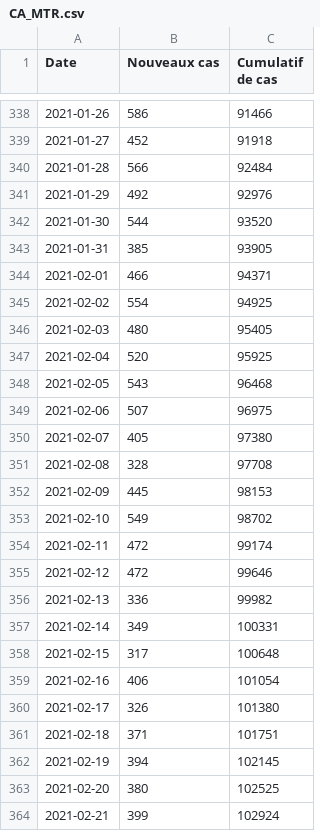
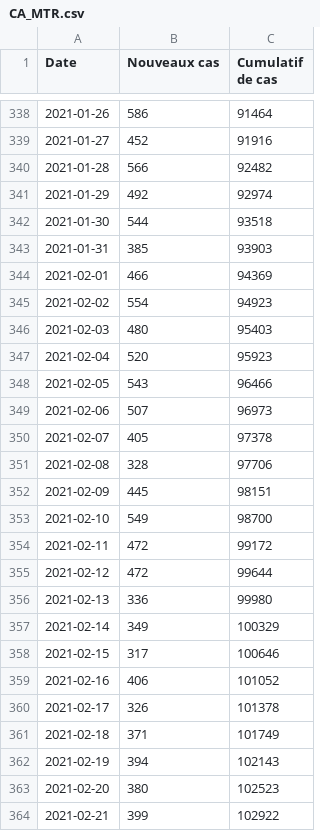
Before and after one commit to evanp/data-newcasestoday-app, a CSV file: city/CA/CA_MTR.csv, drawn as a sheet; only a part is shown, gaps mark what is left out; the diff covers the shown part only.

```diff
--- a/city/CA/CA_MTR.csv
+++ b/city/CA/CA_MTR.csv
@@ -338,27 +338,27 @@ Date;Nouveaux cas;Cumulatif de cas;;
-2021-01-26;586;91466;;
-2021-01-27;452;91918;;
-2021-01-28;566;92484;;
-2021-01-29;492;92976;;
-2021-01-30;544;93520;;
-2021-01-31;385;93905;;
-2021-02-01;466;94371;;
-2021-02-02;554;94925;;
-2021-02-03;480;95405;;
-2021-02-04;520;95925;;
-2021-02-05;543;96468;;
-2021-02-06;507;96975;;
-2021-02-07;405;97380;;
-2021-02-08;328;97708;;
-2021-02-09;445;98153;;
-2021-02-10;549;98702;;
-2021-02-11;472;99174;;
-2021-02-12;472;99646;;
-2021-02-13;336;99982;;
-2021-02-14;349;100331;;
-2021-02-15;317;100648;;
-2021-02-16;406;101054;;
-2021-02-17;326;101380;;
-2021-02-18;371;101751;;
-2021-02-19;394;102145;;
-2021-02-20;380;102525;;
-2021-02-21;399;102924;;
+2021-01-26;586;91464;;
+2021-01-27;452;91916;;
+2021-01-28;566;92482;;
+2021-01-29;492;92974;;
+2021-01-30;544;93518;;
+2021-01-31;385;93903;;
+2021-02-01;466;94369;;
+2021-02-02;554;94923;;
+2021-02-03;480;95403;;
+2021-02-04;520;95923;;
+2021-02-05;543;96466;;
+2021-02-06;507;96973;;
+2021-02-07;405;97378;;
+2021-02-08;328;97706;;
+2021-02-09;445;98151;;
+2021-02-10;549;98700;;
+2021-02-11;472;99172;;
+2021-02-12;472;99644;;
+2021-02-13;336;99980;;
+2021-02-14;349;100329;;
+2021-02-15;317;100646;;
+2021-02-16;406;101052;;
+2021-02-17;326;101378;;
+2021-02-18;371;101749;;
+2021-02-19;394;102143;;
+2021-02-20;380;102523;;
+2021-02-21;399;102922;;
```
Also changed, not shown: 2 added rows and 150 edited cells elsewhere in this file.
